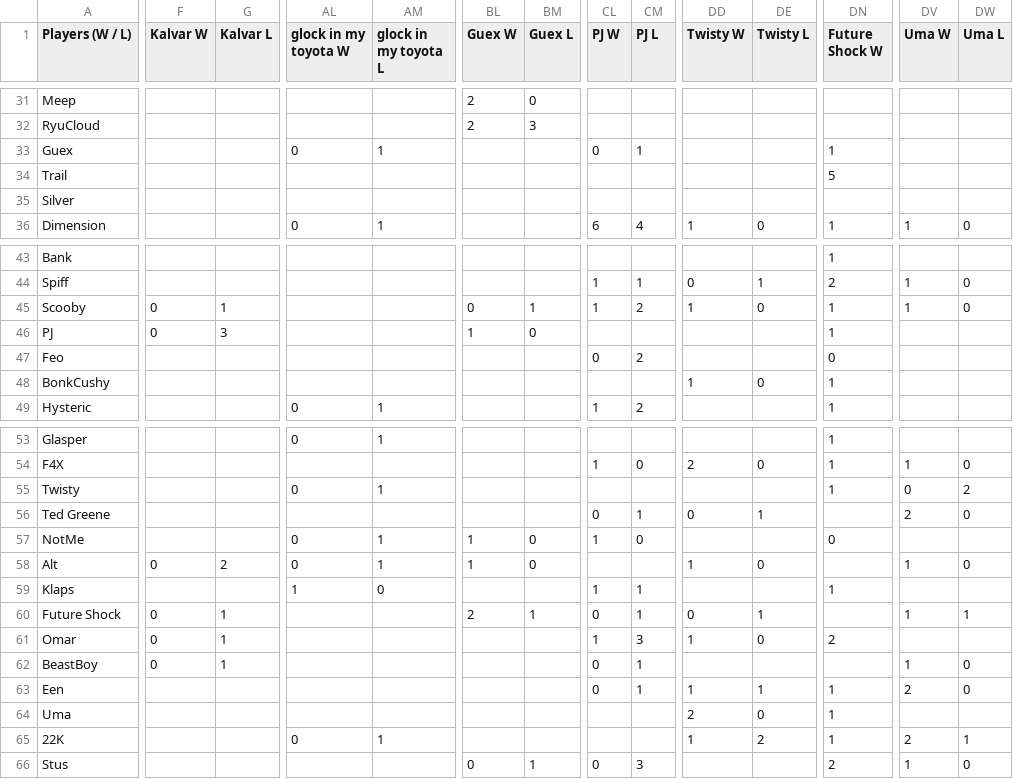
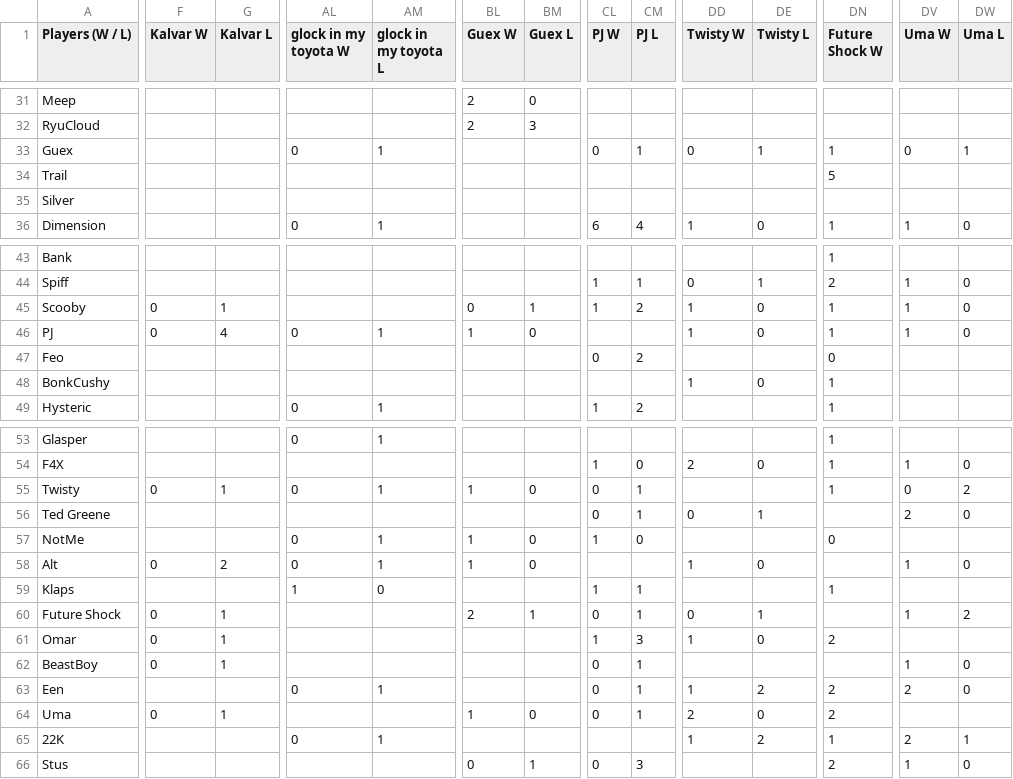
Before and after one commit to benjaminsg/garprdata, a CSV file: h2hresults.csv, drawn as a sheet; only a part is shown, gaps mark what is left out; the diff covers the shown part only; the diff names each change by its address in the sheet, - before the commit and + after, or states it on an @@ line.

```diff
--- a/h2hresults.csv
+++ b/h2hresults.csv
-DD33 (Twisty W): (empty)
+DD33 (Twisty W): 0
-DE33 (Twisty L): (empty)
+DE33 (Twisty L): 1
-DV33 (Uma W): (empty)
+DV33 (Uma W): 0
-DW33 (Uma L): (empty)
+DW33 (Uma L): 1
-G46 (Kalvar L): 3
+G46 (Kalvar L): 4
-AL46 (glock in my toyota W): (empty)
+AL46 (glock in my toyota W): 0
-AM46 (glock in my toyota L): (empty)
+AM46 (glock in my toyota L): 1
-DD46 (Twisty W): (empty)
+DD46 (Twisty W): 1
-DE46 (Twisty L): (empty)
+DE46 (Twisty L): 0
-DV46 (Uma W): (empty)
+DV46 (Uma W): 1
-DW46 (Uma L): (empty)
+DW46 (Uma L): 0
-F55 (Kalvar W): (empty)
+F55 (Kalvar W): 0
-G55 (Kalvar L): (empty)
+G55 (Kalvar L): 1
-BL55 (Guex W): (empty)
+BL55 (Guex W): 1
-BM55 (Guex L): (empty)
+BM55 (Guex L): 0
-CL55 (PJ W): (empty)
+CL55 (PJ W): 0
-CM55 (PJ L): (empty)
+CM55 (PJ L): 1
-DW60 (Uma L): 1
+DW60 (Uma L): 2
-AL63 (glock in my toyota W): (empty)
+AL63 (glock in my toyota W): 0
-AM63 (glock in my toyota L): (empty)
+AM63 (glock in my toyota L): 1
-DE63 (Twisty L): 1
+DE63 (Twisty L): 2
-DN63:DN64 (Future Shock W): 1
+DN63:DN64 (Future Shock W): 2
-F64 (Kalvar W): (empty)
+F64 (Kalvar W): 0
-G64 (Kalvar L): (empty)
+G64 (Kalvar L): 1
-BL64 (Guex W): (empty)
+BL64 (Guex W): 1
-BM64 (Guex L): (empty)
+BM64 (Guex L): 0
-CL64 (PJ W): (empty)
+CL64 (PJ W): 0
-CM64 (PJ L): (empty)
+CM64 (PJ L): 1
```
Also changed, not shown: 43 edited cells elsewhere in this file, 1 other file.
